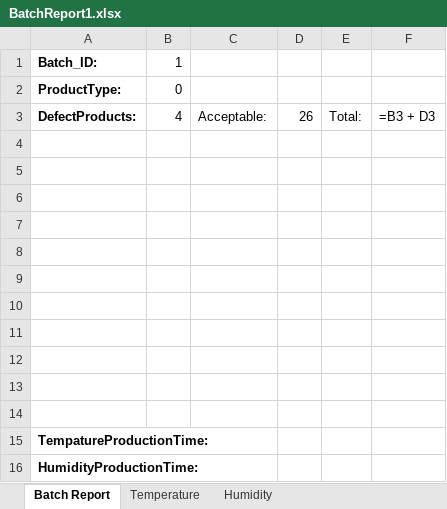
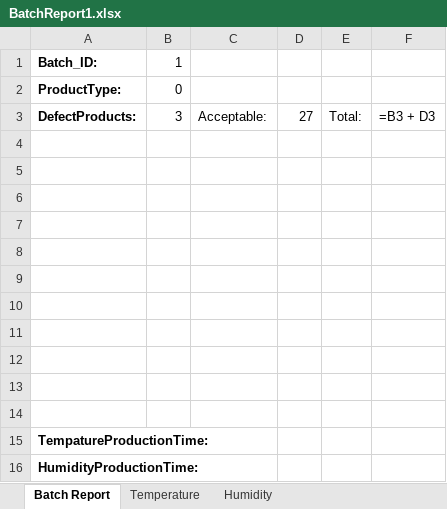
Before and after one commit to polse123/4thSemesterProject, an Excel workbook: ProjectSCAM/ProjectSCAM/Models/Logic/BatchReports/BatchReport1.xlsx, sheet Batch Report, drawn as a sheet; values as stored, in another font and other column widths than the file's, no borders; formulas without a stored value are shown as written; the diff names each change by its address in the sheet, - before the commit and + after, or states it on an @@ line.

```diff
--- a/ProjectSCAM/ProjectSCAM/Models/Logic/BatchReports/BatchReport1.xlsx (sheet Batch Report)
+++ b/ProjectSCAM/ProjectSCAM/Models/Logic/BatchReports/BatchReport1.xlsx (sheet Batch Report)
-B3: 4
+B3: 3
-D3: 26
+D3: 27
```
Also changed, not shown: 7 other files.
